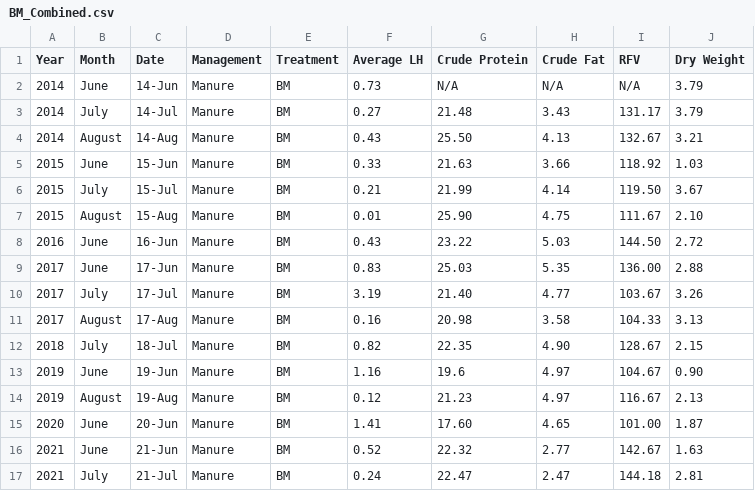
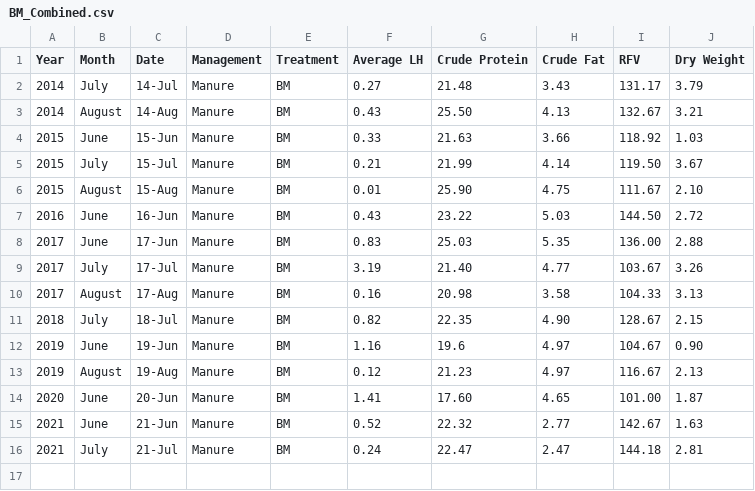
Before and after one commit to dabliss1/LTAR_Project, a CSV file: BM_Combined.csv, drawn as a sheet.

Commit message:
Add files via upload

```diff
--- a/BM_Combined.csv
+++ b/BM_Combined.csv
@@ -1,3 +1,2 @@
 Year,Month,Date,Management,Treatment,Average LH,Crude Protein,Crude Fat,RFV,Dry Weight
-2014,June,14-Jun,Manure,BM,0.73,N/A,N/A,N/A,3.79
 2014,July,14-Jul,Manure,BM,0.27,21.48,3.43,131.17,3.79
```
